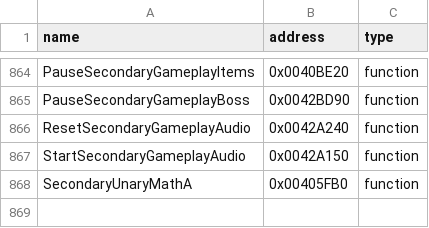
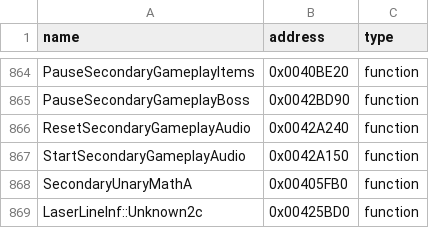
Before and after one commit to N0zoM1z0/th11, a CSV file: config/reccmp-functions.csv, drawn as a sheet; only a part is shown, gaps mark what is left out; the diff names each change by its address in the sheet, - before the commit and + after, or states it on an @@ line.

Commit message:
claude-opus-5.5: model the laser motion fields and add the line acceleration slot as a frontier

```diff
--- a/config/reccmp-functions.csv
+++ b/config/reccmp-functions.csv
+row 869: LaserLineInf::Unknown2c | 0x00425BD0 | function
```
Also changed, not shown: config/function-boundaries.csv, config/function-origins.csv, 8 other files.
